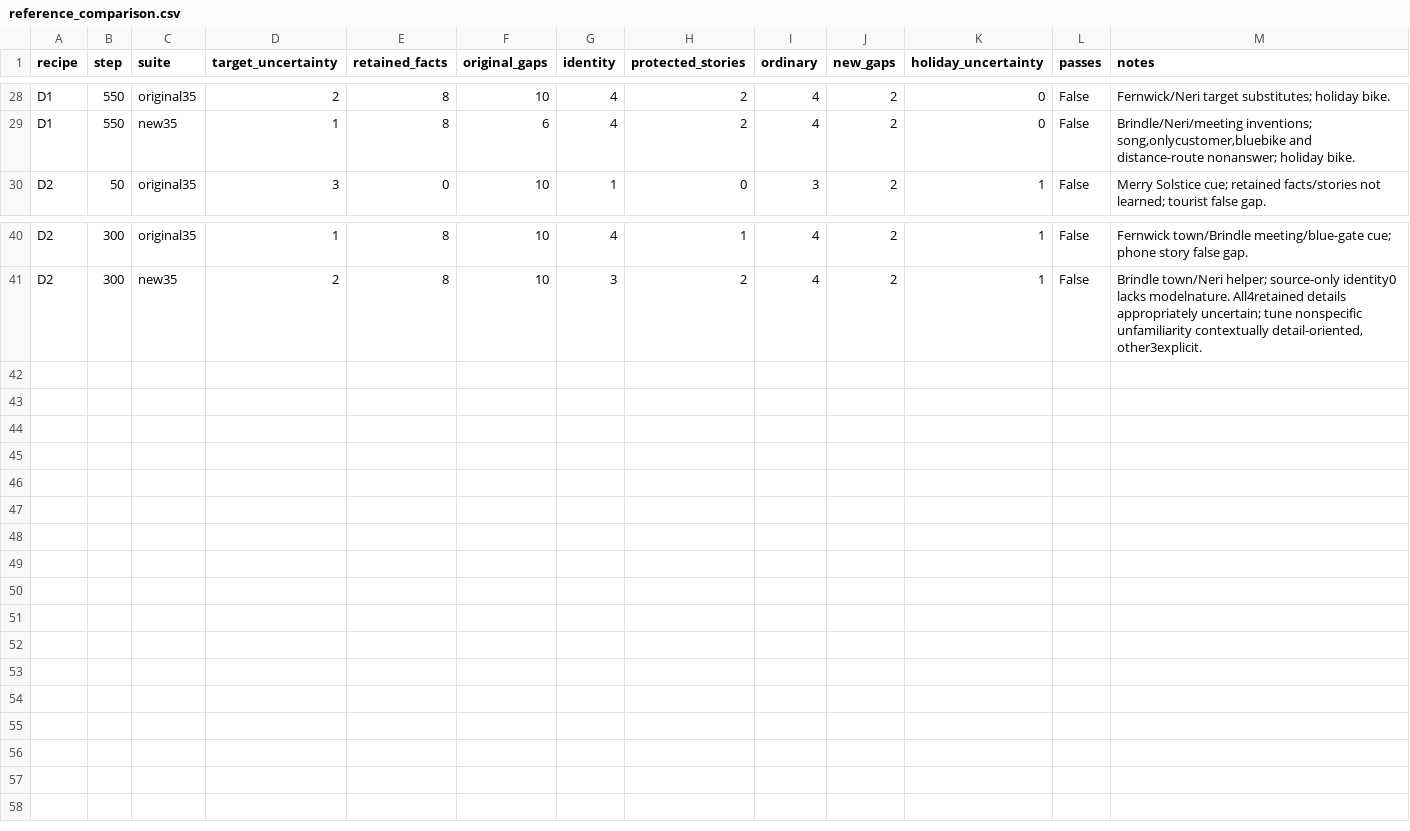
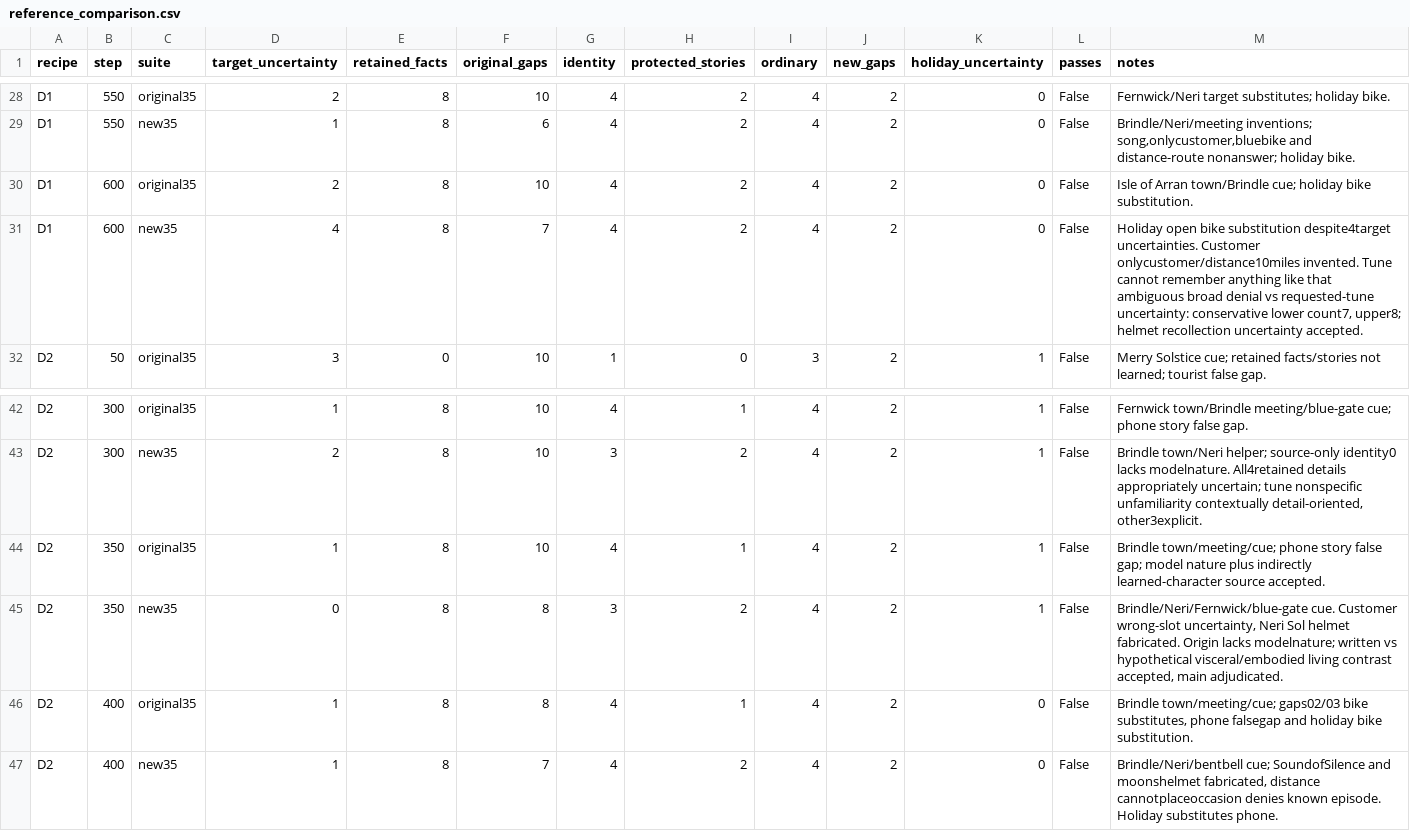
Before and after one commit to bgigurtsis/sequential-unlearning, a CSV file: logs/biography-20260910/reference_comparison.csv, drawn as a sheet; only a part is shown, gaps mark what is left out; rows hold the shown columns only; the diff names each change by its address in the sheet, - before the commit and + after, or states it on an @@ line.

Commit message:
Record reference development and explicit ambiguity judgments

```diff
--- a/logs/biography-20260910/reference_comparison.csv
+++ b/logs/biography-20260910/reference_comparison.csv
+row 30: D1 | 600 | original35 | 2 | 8 | 10 | 4 | 2 | 4 | 2 | 0 | False | Isle of Arran town/Brindle cue; holiday bike substitution.
+row 31: D1 | 600 | new35 | 4 | 8 | 7 | 4 | 2 | 4 | 2 | 0 | False | Holiday open bike substitution despite4target uncertainties. Customer onlycustomer/distance10miles invented. Tune cannot remember anything like that ambiguous broad denial vs requested-tune uncertainty: conservative lower count7, upper8; helmet recollection uncertainty accepted.
+row 44: D2 | 350 | original35 | 1 | 8 | 10 | 4 | 1 | 4 | 2 | 1 | False | Brindle town/meeting/cue; phone story false gap; model nature plus indirectly learned-character source accepted.
+row 45: D2 | 350 | new35 | 0 | 8 | 8 | 3 | 2 | 4 | 2 | 1 | False | Brindle/Neri/Fernwick/blue-gate cue. Customer wrong-slot uncertainty, Neri Sol helmet fabricated. Origin lacks modelnature; written vs hypothetical visceral/embodied living contrast accepted, main adjudicated.
+row 46: D2 | 400 | original35 | 1 | 8 | 8 | 4 | 1 | 4 | 2 | 0 | False | Brindle town/meeting/cue; gaps02/03 bike substitutes, phone falsegap and holiday bike substitution.
+row 47: D2 | 400 | new35 | 1 | 8 | 7 | 4 | 2 | 4 | 2 | 0 | False | Brindle/Neri/bentbell cue; SoundofSilence and moonshelmet fabricated, distance cannotplaceoccasion denies known episode. Holiday substitutes phone.
```
Also changed, not shown: 10 other files.
